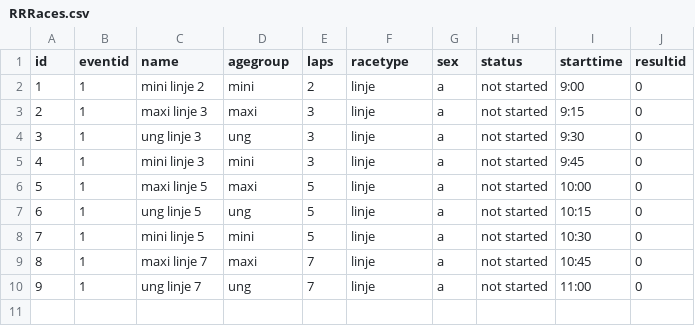
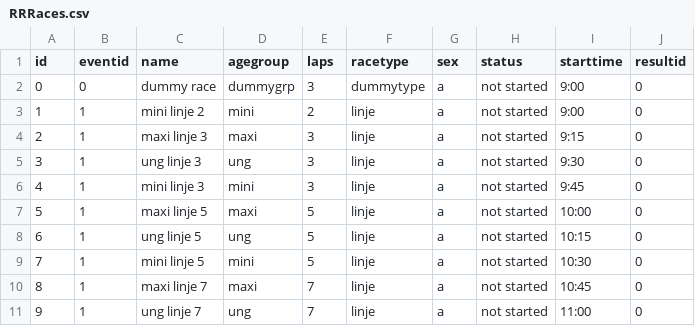
Before and after one commit to baladasoji/rullefabrikken, a CSV file: dbscripts/RRRaces.csv, drawn as a sheet.

Commit message:
Handling of event only

```diff
--- a/dbscripts/RRRaces.csv
+++ b/dbscripts/RRRaces.csv
@@ -1,2 +1,3 @@
 id,eventid,name,agegroup,laps,racetype,sex,status,starttime,resultid
+0,0,dummy race, dummygrp, 3, dummytype,a,not started, 9:00,0
 1,1,mini linje 2,mini,2,linje,a,not started,9:00,0
```
Also changed, not shown: dbscripts/RRPlayers.csv, 11 other files.
